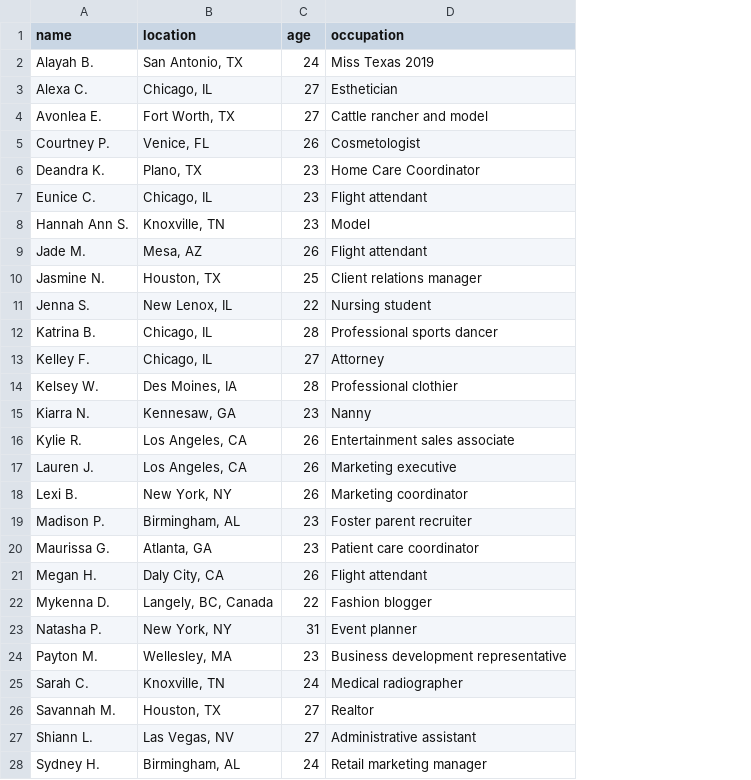
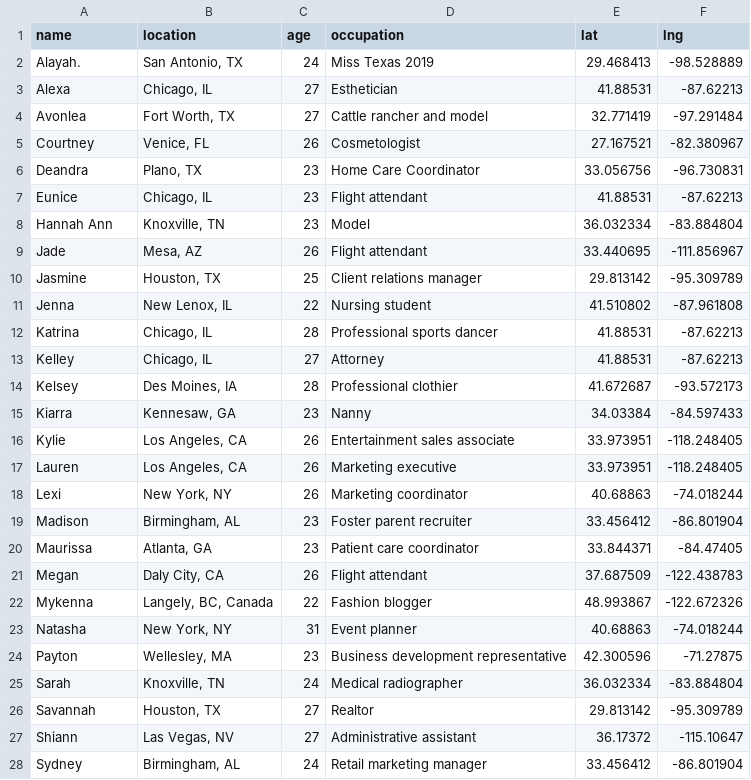
Before and after one commit to marguerrrite/rosie, a CSV file: src/components/Bachelor/data/bachelor-cosmo.csv, drawn as a sheet; only a part is shown; the diff covers the shown part only; the diff names each change by its address in the sheet, - before the commit and + after, or states it on an @@ line.

Commit message:
Bachelor: remove API request

```diff
--- a/src/components/Bachelor/data/bachelor-cosmo.csv
+++ b/src/components/Bachelor/data/bachelor-cosmo.csv
+column E (lat), rows 2-28: 29.468413 | 41.88531 | 32.771419 | 27.167521 | 33.056756 | 41.88531 | 36.032334 | 33.440695 | 29.813142 | 41.510802 | 41.88531 | 41.88531 | 41.672687 | 34.03384 | 33.973951 | 33.973951 | 40.68863 | 33.456412 | 33.844371 | 37.687509 | 48.993867 | 40.68863 | 42.300596 | 36.032334 | 29.813142 | 36.17372 | 33.456412
+column F (lng), rows 2-28: -98.528889 | -87.62213 | -97.291484 | -82.380967 | -96.730831 | -87.62213 | -83.884804 | -111.856967 | -95.309789 | -87.961808 | -87.62213 | -87.62213 | -93.572173 | -84.597433 | -118.248405 | -118.248405 | -74.018244 | -86.801904 | -84.47405 | -122.438783 | -122.672326 | -74.018244 | -71.27875 | -83.884804 | -95.309789 | -115.10647 | -86.801904
-A2 (name): Alayah B.
+A2 (name): Alayah.
-A3 (name): Alexa C.
+A3 (name): Alexa
-A4 (name): Avonlea E.
+A4 (name): Avonlea
-A5 (name): Courtney P.
+A5 (name): Courtney
-A6 (name): Deandra K.
+A6 (name): Deandra
-A7 (name): Eunice C.
+A7 (name): Eunice
-A8 (name): Hannah Ann S.
+A8 (name): Hannah Ann
-A9 (name): Jade M.
+A9 (name): Jade
-A10 (name): Jasmine N.
+A10 (name): Jasmine
-A11 (name): Jenna S.
+A11 (name): Jenna
-A12 (name): Katrina B.
+A12 (name): Katrina
-A13 (name): Kelley F.
+A13 (name): Kelley
-A14 (name): Kelsey W.
+A14 (name): Kelsey
-A15 (name): Kiarra N.
+A15 (name): Kiarra
-A16 (name): Kylie R.
+A16 (name): Kylie
-A17 (name): Lauren J.
+A17 (name): Lauren
-A18 (name): Lexi B.
+A18 (name): Lexi
-A19 (name): Madison P.
+A19 (name): Madison
-A20 (name): Maurissa G.
+A20 (name): Maurissa
-A21 (name): Megan H.
+A21 (name): Megan
-A22 (name): Mykenna D.
+A22 (name): Mykenna
-A23 (name): Natasha P.
+A23 (name): Natasha
-A24 (name): Payton M.
+A24 (name): Payton
-A25 (name): Sarah C.
+A25 (name): Sarah
-A26 (name): Savannah M.
+A26 (name): Savannah
-A27 (name): Shiann L.
+A27 (name): Shiann
-A28 (name): Sydney H.
+A28 (name): Sydney
```
Also changed, not shown: 1 edited cell elsewhere in this file, 1 other file.
